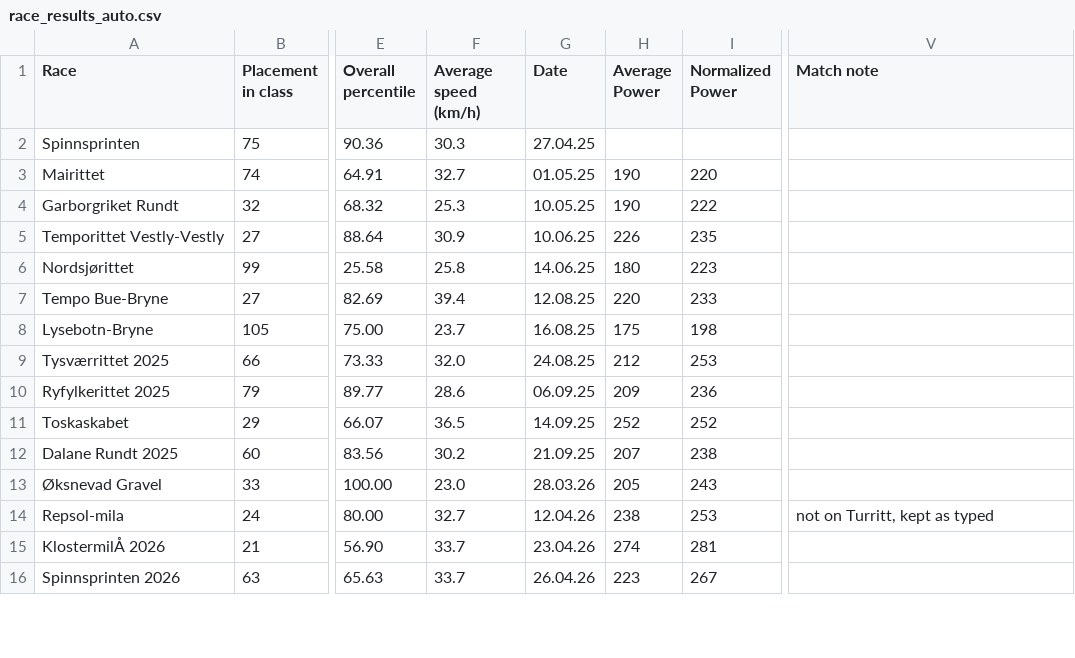
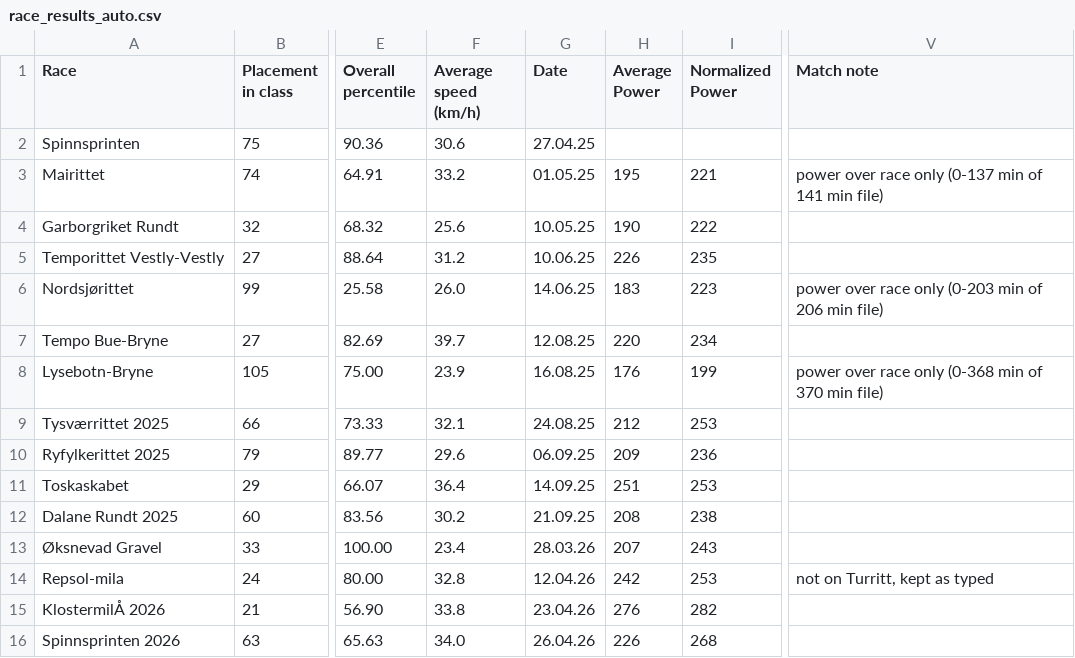
Before and after one commit to croahs/rittresultater, a CSV file: race_results_auto.csv, drawn as a sheet; only a part is shown, gaps mark what is left out; the diff covers the shown part only; the diff names each change by its address in the sheet, - before the commit and + after, or states it on an @@ line.

```diff
--- a/race_results_auto.csv
+++ b/race_results_auto.csv
-F2 (Average speed (km/h)): 30.3
+F2 (Average speed (km/h)): 30.6
-F3 (Average speed (km/h)): 32.7
+F3 (Average speed (km/h)): 33.2
-H3 (Average Power): 190
+H3 (Average Power): 195
-I3 (Normalized Power): 220
+I3 (Normalized Power): 221
-V3 (Match note): (empty)
+V3 (Match note): power over race only (0-137 min of 141 min file)
-F4 (Average speed (km/h)): 25.3
+F4 (Average speed (km/h)): 25.6
-F5 (Average speed (km/h)): 30.9
+F5 (Average speed (km/h)): 31.2
-F6 (Average speed (km/h)): 25.8
+F6 (Average speed (km/h)): 26.0
-H6 (Average Power): 180
+H6 (Average Power): 183
-V6 (Match note): (empty)
+V6 (Match note): power over race only (0-203 min of 206 min file)
-F7 (Average speed (km/h)): 39.4
+F7 (Average speed (km/h)): 39.7
-I7 (Normalized Power): 233
+I7 (Normalized Power): 234
-F8 (Average speed (km/h)): 23.7
+F8 (Average speed (km/h)): 23.9
-H8 (Average Power): 175
+H8 (Average Power): 176
-I8 (Normalized Power): 198
+I8 (Normalized Power): 199
-V8 (Match note): (empty)
+V8 (Match note): power over race only (0-368 min of 370 min file)
-F9 (Average speed (km/h)): 32.0
+F9 (Average speed (km/h)): 32.1
-F10 (Average speed (km/h)): 28.6
+F10 (Average speed (km/h)): 29.6
-F11 (Average speed (km/h)): 36.5
+F11 (Average speed (km/h)): 36.4
-H11 (Average Power): 252
+H11 (Average Power): 251
-I11 (Normalized Power): 252
+I11 (Normalized Power): 253
-H12 (Average Power): 207
+H12 (Average Power): 208
-F13 (Average speed (km/h)): 23.0
+F13 (Average speed (km/h)): 23.4
-H13 (Average Power): 205
+H13 (Average Power): 207
-F14 (Average speed (km/h)): 32.7
+F14 (Average speed (km/h)): 32.8
-H14 (Average Power): 238
+H14 (Average Power): 242
-F15 (Average speed (km/h)): 33.7
+F15 (Average speed (km/h)): 33.8
-H15 (Average Power): 274
+H15 (Average Power): 276
-I15 (Normalized Power): 281
+I15 (Normalized Power): 282
-F16 (Average speed (km/h)): 33.7
+F16 (Average speed (km/h)): 34.0
-H16 (Average Power): 223
+H16 (Average Power): 226
-I16 (Normalized Power): 267
+I16 (Normalized Power): 268
```
Also changed, not shown: 23 edited cells elsewhere in this file, 3 other files.
